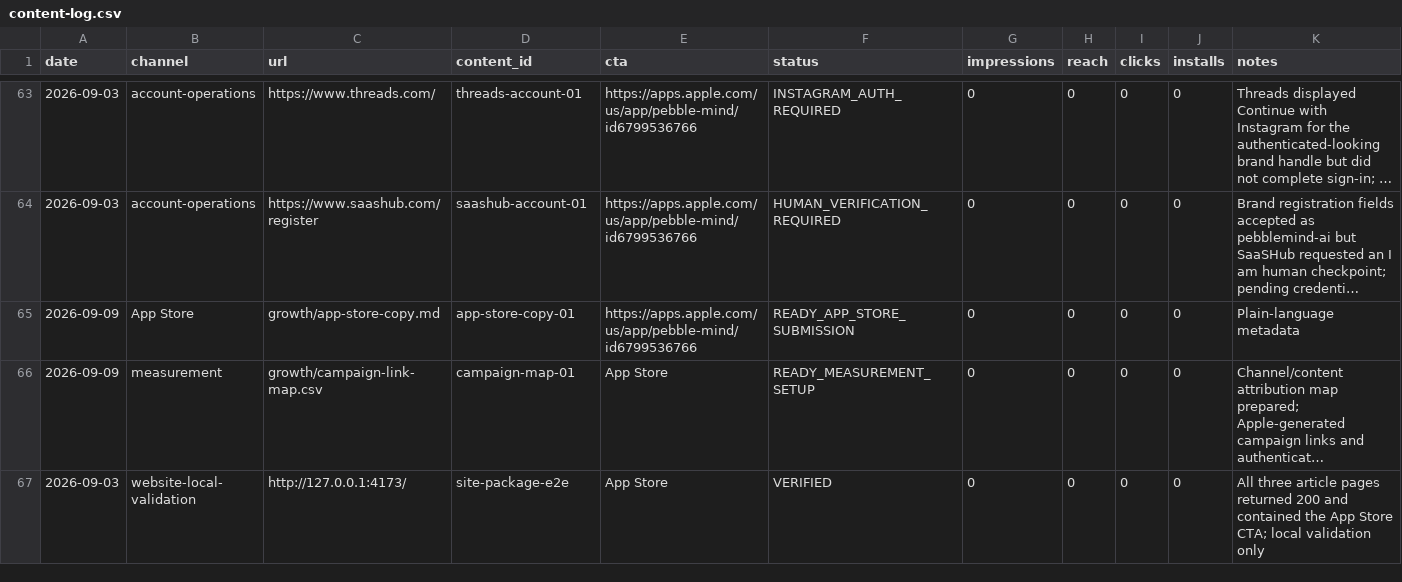
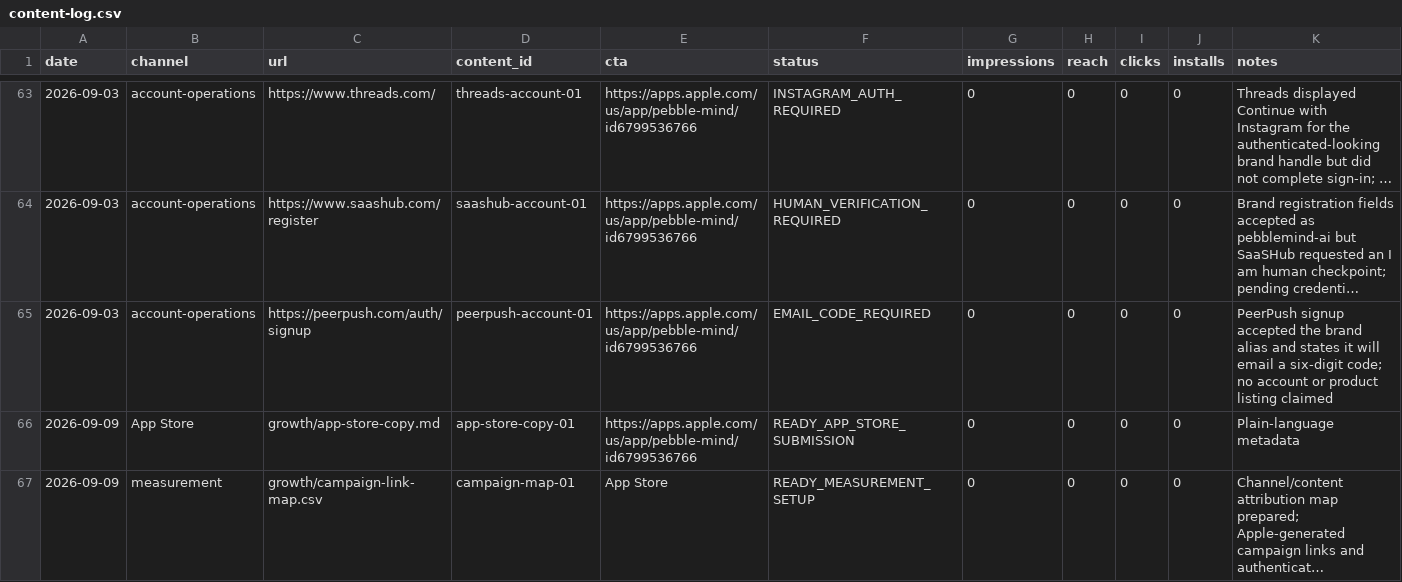
Before and after one commit to aditigosar235/pebblemindai, a CSV file: growth/content-log.csv, drawn as a sheet; only a part is shown, gaps mark what is left out; the shorter side is filled out with more unchanged rows; long unchanged cells end in …; rows hold the shown columns only; the diff names each change by its address in the sheet, - before the commit and + after, or states it on an @@ line.

Commit message:
Track PeerPush discovery signup checkpoint

```diff
--- a/growth/content-log.csv
+++ b/growth/content-log.csv
+row 65: 2026-09-03 | account-operations | https://peerpush.com/auth/signup | peerpush-account-01 | https://apps.apple.com/us/app/pebble-mind/id6799536766 | EMAIL_CODE_REQUIRED | 0 | 0 | 0 | 0 | PeerPush signup accepted the brand alias and states it will email a six-digit code; no account or product listing claimed
```
Also changed, not shown: growth/account-setup-queue.csv, 1 other file.
